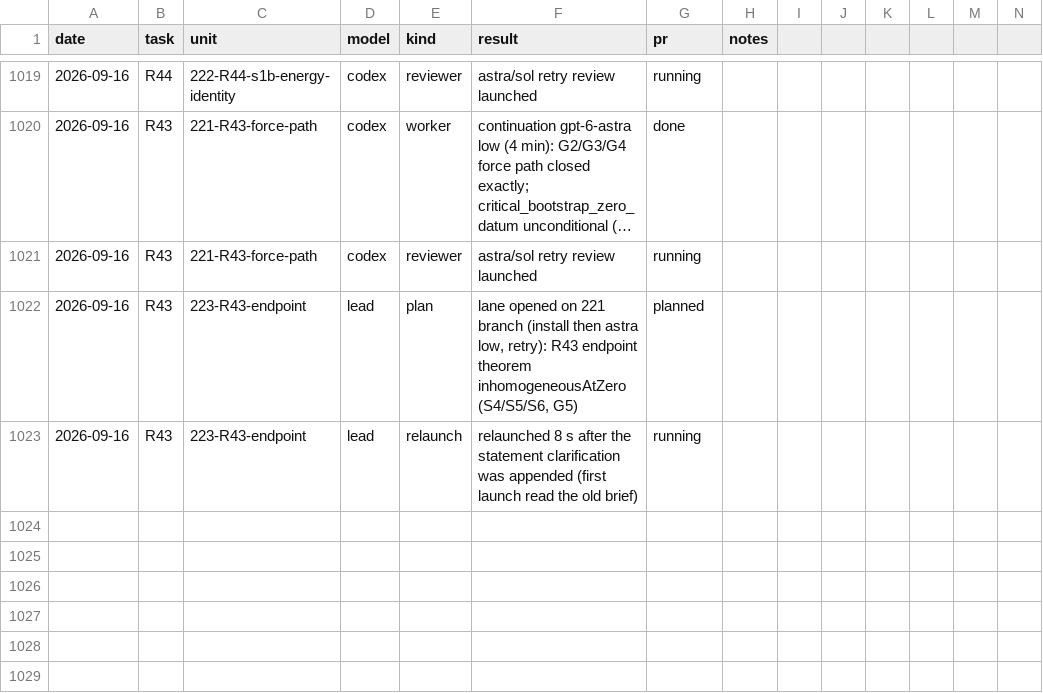
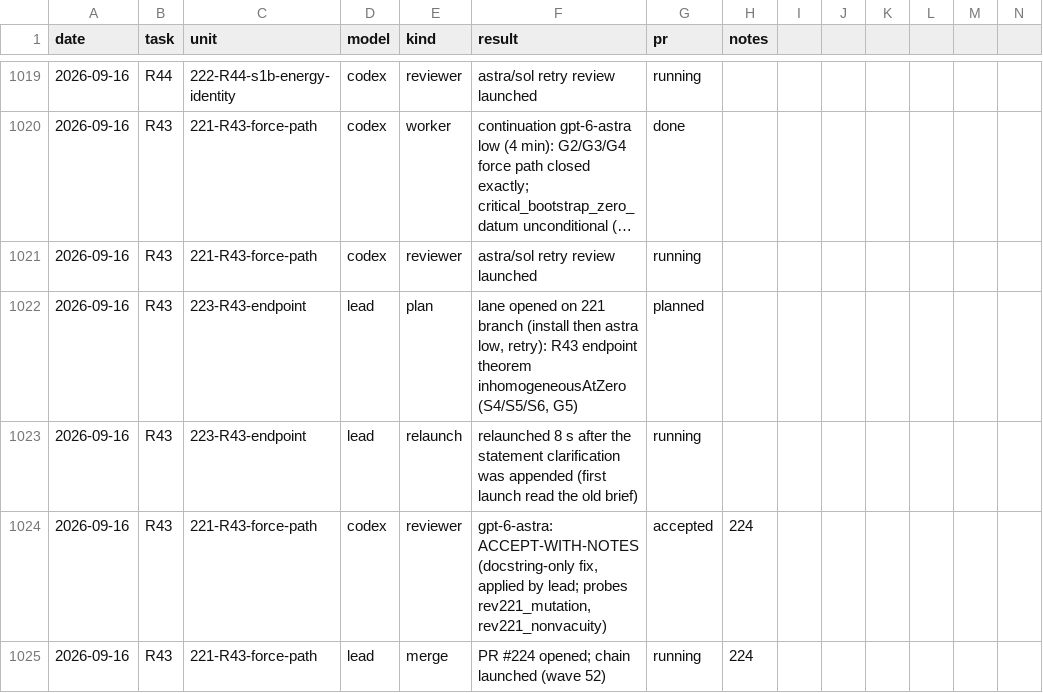
Before and after one commit to mathzhuonichi/blowup_density, a CSV file: logs/AGENT_RUNS.csv, drawn as a sheet; only a part is shown, gaps mark what is left out; long unchanged cells end in …; rows hold the shown columns only; the diff names each change by its address in the sheet, - before the commit and + after, or states it on an @@ line.

```diff
--- a/logs/AGENT_RUNS.csv
+++ b/logs/AGENT_RUNS.csv
+row 1024: 2026-09-16 | R43 | 221-R43-force-path | codex | reviewer | gpt-6-astra: ACCEPT-WITH-NOTES (docstring-only fix, applied by lead; probes rev221_mutation, rev221_nonvacuity) | accepted | 224
+row 1025: 2026-09-16 | R43 | 221-R43-force-path | lead | merge | PR #224 opened; chain launched (wave 52) | running | 224
```
Also changed, not shown: 1 other file.
